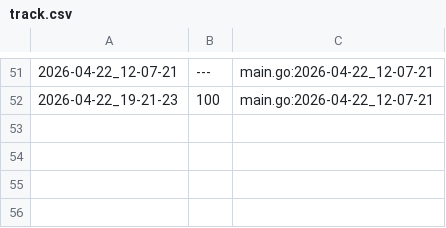
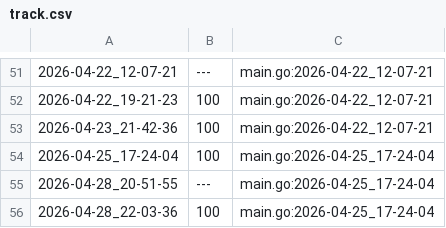
Before and after one commit to qxcode-course/ed-seg-bloco-a-Nycolas6002, a CSV file: .tko/track/ed@vetbuild/track.csv, drawn as a sheet; only a part is shown, gaps mark what is left out.

```diff
--- a/.tko/track/ed@vetbuild/track.csv
+++ b/.tko/track/ed@vetbuild/track.csv
@@ -52 +52,5 @@
 2026-04-22_19-21-23,100,main.go:2026-04-22_12-07-21
+2026-04-23_21-42-36,100,main.go:2026-04-22_12-07-21
+2026-04-25_17-24-04,100,main.go:2026-04-25_17-24-04
+2026-04-28_20-51-55,---,main.go:2026-04-25_17-24-04
+2026-04-28_22-03-36,100,main.go:2026-04-25_17-24-04
```
Also changed, not shown: .tko/track/ed@multiset/track.csv, 12 other files.
